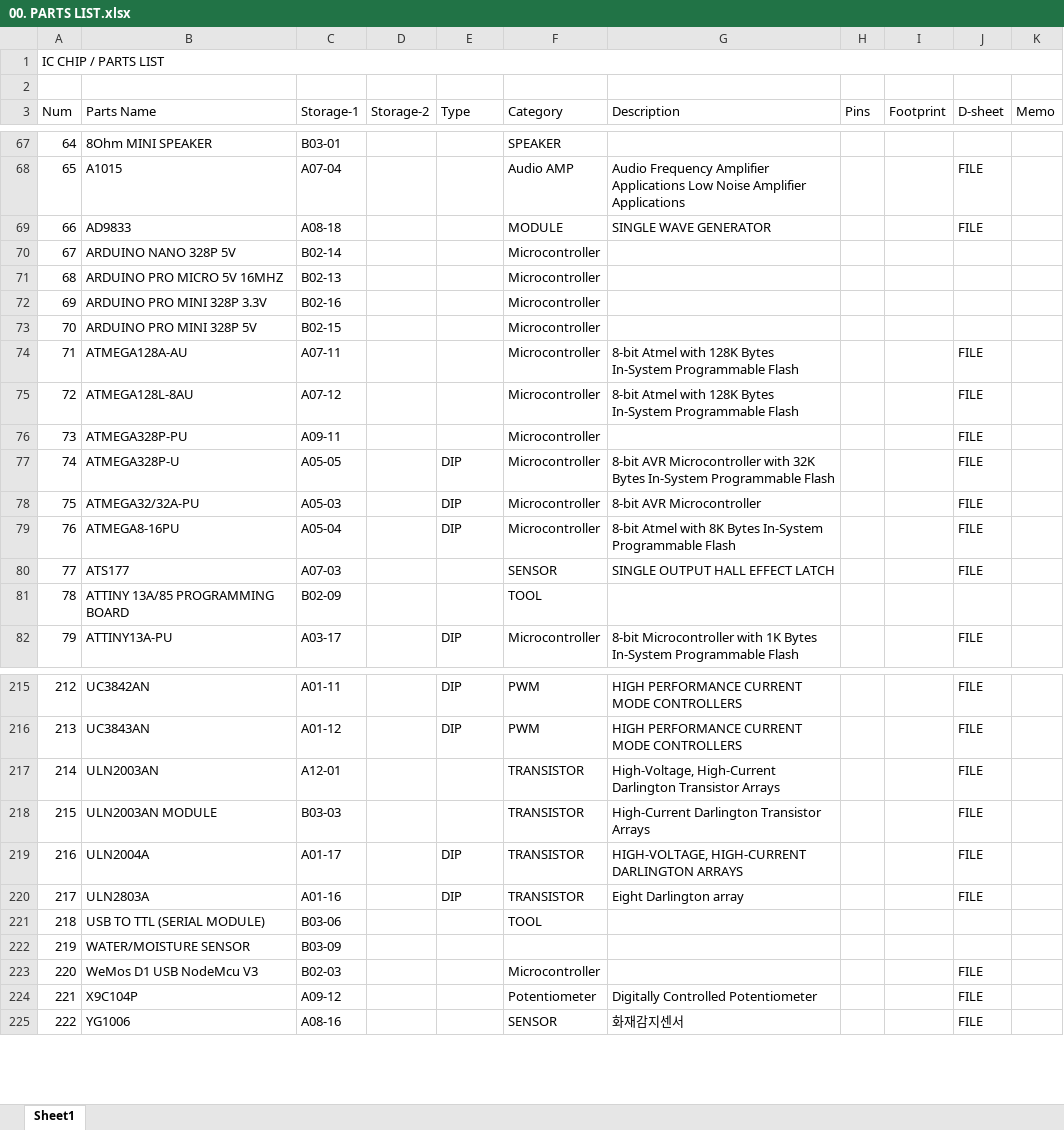
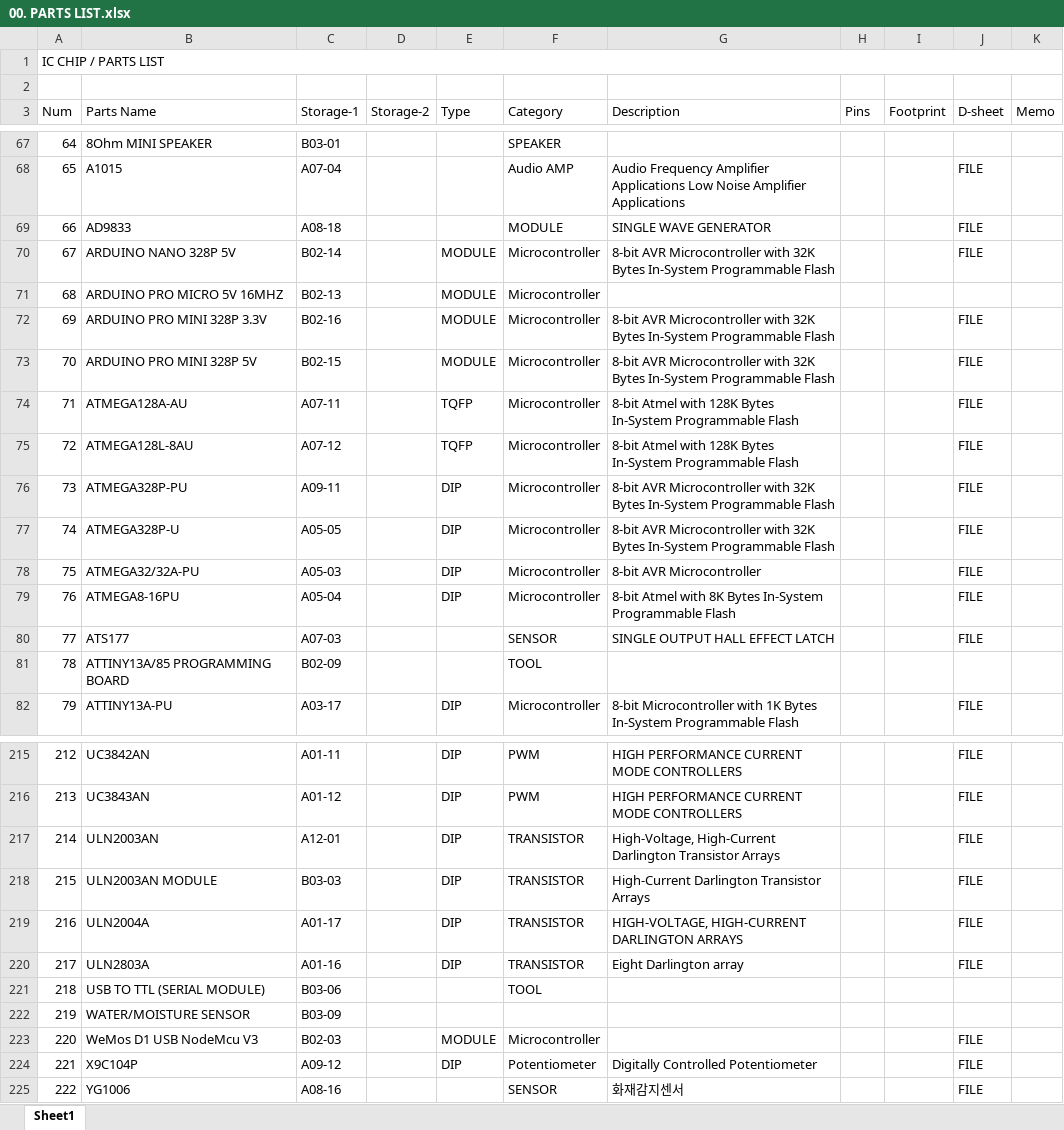
Before and after one commit to uki0327/datasheets, an Excel workbook: 00. PARTS LIST.xlsx, sheet Sheet1, drawn as a sheet; only a part is shown, gaps mark what is left out; values as stored, in another font and other column widths than the file's, no cell formats; the diff covers the shown part only; the diff names each change by its address in the sheet, - before the commit and + after, or states it on an @@ line.

```diff
--- a/00. PARTS LIST.xlsx (sheet Sheet1)
+++ b/00. PARTS LIST.xlsx (sheet Sheet1)
-E70:E73 (Type): (empty)
+E70:E73 (Type): MODULE
-G70 (Description): (empty)
+G70 (Description): 8-bit AVR Microcontroller with 32K Bytes In-System Programmable Flash
-J70 (D-sheet): (empty)
+J70 (D-sheet): FILE
-G72:G73 (Description): (empty)
+G72:G73 (Description): 8-bit AVR Microcontroller with 32K Bytes In-System Programmable Flash
-J72:J73 (D-sheet): (empty)
+J72:J73 (D-sheet): FILE
-E74:E75 (Type): (empty)
+E74:E75 (Type): TQFP
-E76 (Type): (empty)
+E76 (Type): DIP
-G76 (Description): (empty)
+G76 (Description): 8-bit AVR Microcontroller with 32K Bytes In-System Programmable Flash
-B81 (Parts Name): ATTINY 13A/85 PROGRAMMING BOARD
+B81 (Parts Name): ATTINY13A/85 PROGRAMMING BOARD
-E217:E218 (Type): (empty)
+E217:E218 (Type): DIP
-E223 (Type): (empty)
+E223 (Type): MODULE
-E224 (Type): (empty)
+E224 (Type): DIP
```
Also changed, not shown: 18 edited cells elsewhere in this sheet, cell formats, 16 other files.
